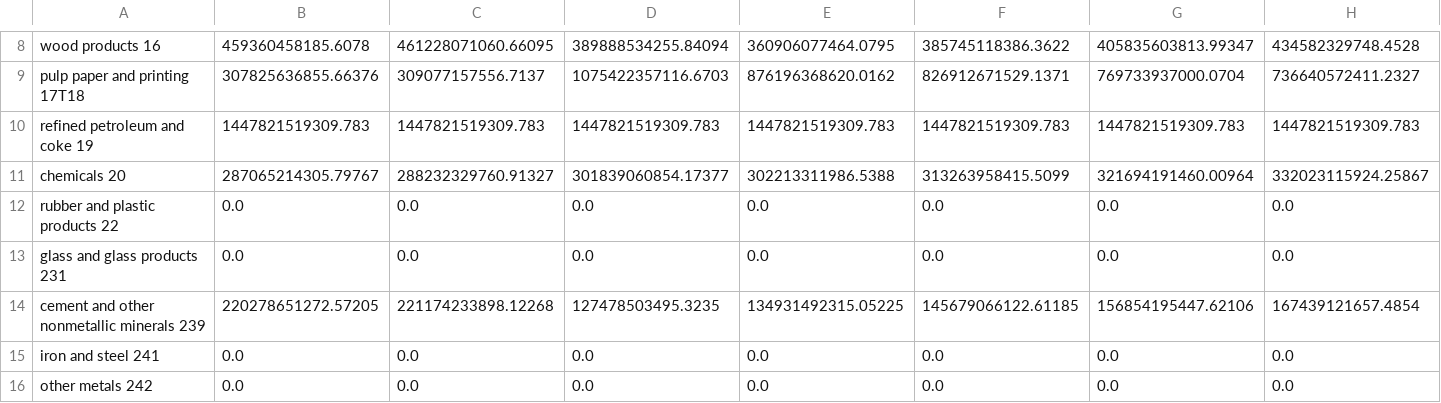
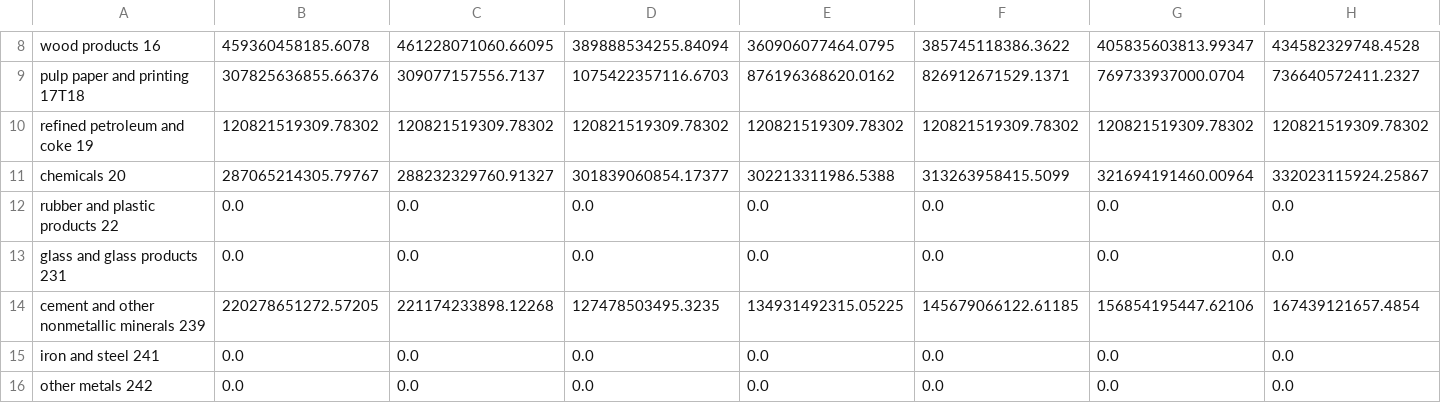
Before and after one commit to EnergyInnovation/eps-arkansas, a CSV file: InputData/indst/BIFUbC/BIFUbC-petroleum-diesel.csv, drawn as a sheet; only a part is shown, gaps mark what is left out; removed rows and columns are numbered as before the commit, all else as after; rows hold the shown columns only; the diff names each change by its address in the sheet, - before the commit and + after, or states it on an @@ line.

```diff
--- a/InputData/indst/BIFUbC/BIFUbC-petroleum-diesel.csv
+++ b/InputData/indst/BIFUbC/BIFUbC-petroleum-diesel.csv
-row 10: refined petroleum and coke 19 | 1447821519309.783 | 1447821519309.783 | 1447821519309.783 | 1447821519309.783 | 1447821519309.783 | 1447821519309.783 | 1447821519309.783
+row 10: refined petroleum and coke 19 | 120821519309.78302 | 120821519309.78302 | 120821519309.78302 | 120821519309.78302 | 120821519309.78302 | 120821519309.78302 | 120821519309.78302
```
Also changed, not shown: InputData/indst/BIFUbC/BIFUbC-LPG-propane-or-butane.csv, InputData/webappdata/Supporting Data.csv, 5 other files.
